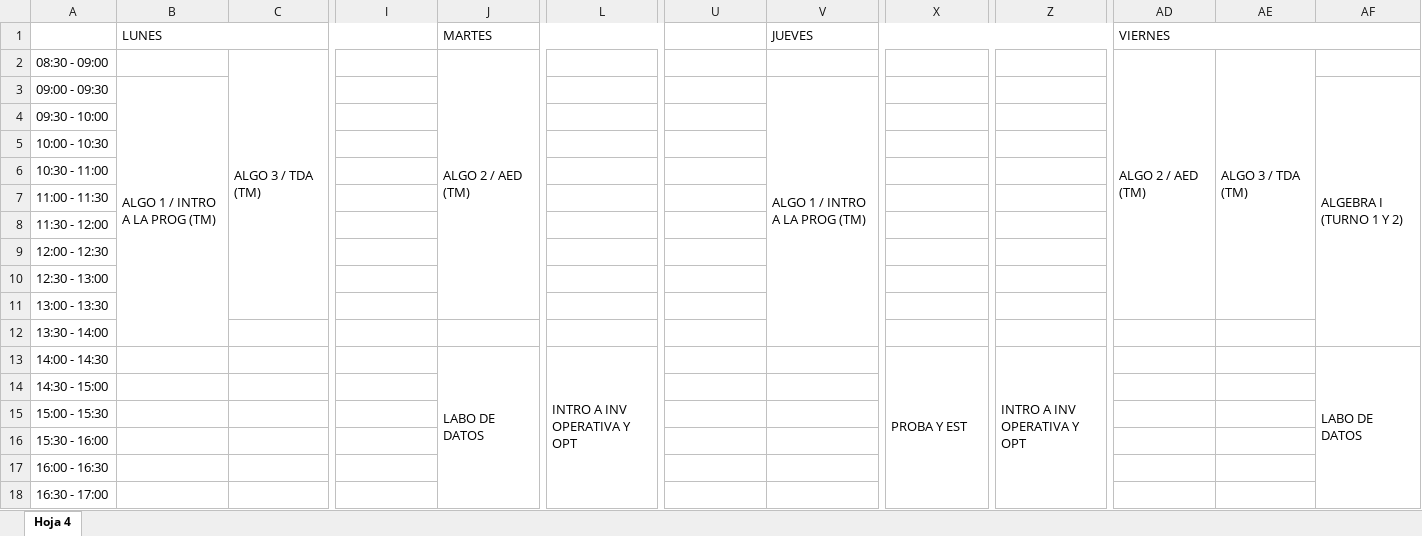
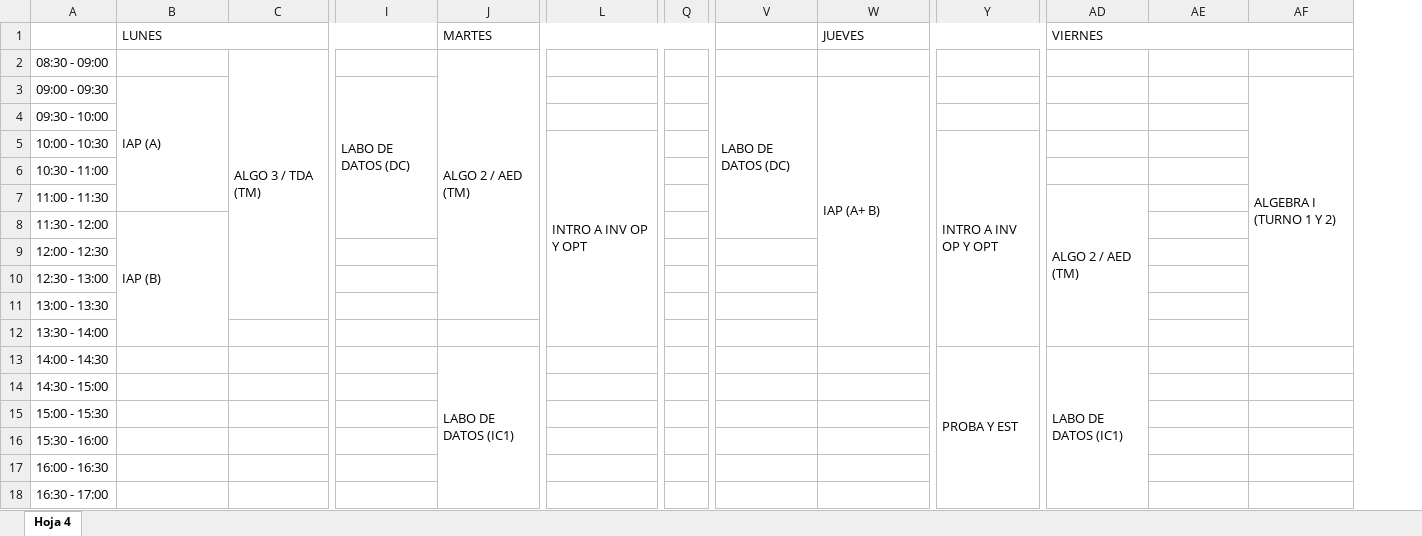
Before and after one commit to mdds-ds/horarios_cursada_nuevo_plan, an Excel workbook: Horarios Datos.xlsx, sheet Hoja 4, drawn as a sheet; only a part is shown, gaps mark what is left out; values as stored, in another font and other column widths than the file's, no cell formats; charts and pictures not drawn; removed rows and columns are numbered as before the commit, all else as after; the diff covers the shown part only; the diff names each change by its address in the sheet, - before the commit and + after, or states it on an @@ line.

```diff
--- a/Horarios Datos.xlsx (sheet Hoja 4)
+++ b/Horarios Datos.xlsx (sheet Hoja 4)
+column Q, empty
-column Z, row 13: INTRO A INV OPERATIVA Y OPT
-AD2 (VIERNES): ALGO 2 / AED (TM)
+AD2 (VIERNES): (empty)
-AD2:AD11 merged
-AE2: ALGO 3 / TDA (TM)
+AE2: (empty)
-AE2:AE11 merged
-B3 (LUNES): ALGO 1 / INTRO A LA PROG (TM)
+B3 (LUNES): IAP (A)
-B3:B12 merged
+B3:B7 merged
-I3: (empty)
+I3: LABO DE DATOS (DC)
+I3:I8 merged
-V3: (empty)
+V3: LABO DE DATOS (DC)
+V3:V8 merged
-W3 (JUEVES): ALGO 1 / INTRO A LA PROG (TM)
+W3 (JUEVES): IAP (A+ B)
-L5: (empty)
+L5: INTRO A INV OP Y OPT
+L5:L12 merged
-Y5: (empty)
+Y5: INTRO A INV OP Y OPT
+Y5:Y12 merged
-AD7 (VIERNES): (empty)
+AD7 (VIERNES): ALGO 2 / AED (TM)
+AD7:AD12 merged
-B8 (LUNES): (empty)
+B8 (LUNES): IAP (B)
+B8:B12 merged
-J13 (MARTES): LABO DE DATOS
+J13 (MARTES): LABO DE DATOS (IC1)
-L13: INTRO A INV OPERATIVA Y OPT
+L13: (empty)
-L13:L22 merged
-AD13 (VIERNES): (empty)
+AD13 (VIERNES): LABO DE DATOS (IC1)
+AD13:AD18 merged
-AF13: LABO DE DATOS
+AF13: (empty)
-AF13:AF18 merged
```
Also changed, not shown: 7 edited cells and merged cells elsewhere in this sheet, cell formats, Horarios Computacion.xlsx, 2 other files.
